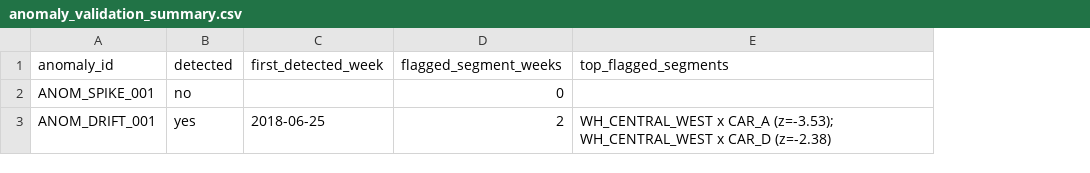
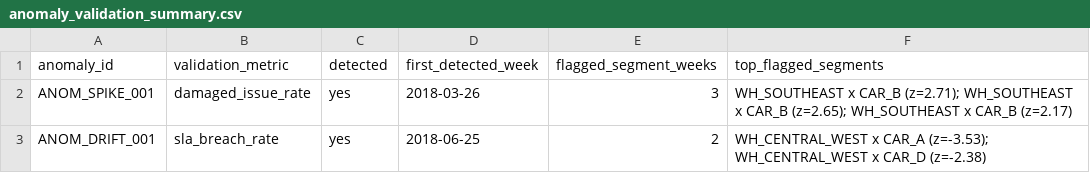
Before and after one commit to Jay-Sonawane2712000/fulfillops-control-tower, a CSV file: warehouse/anomaly_validation_summary.csv, drawn as a sheet; addresses are those after the commit; the diff names each change by its address in the sheet, - before the commit and + after, or states it on an @@ line.

Commit message:
Refine anomaly detection validation

```diff
--- a/warehouse/anomaly_validation_summary.csv
+++ b/warehouse/anomaly_validation_summary.csv
+column B (validation_metric), rows 2-3: damaged_issue_rate | sla_breach_rate
-C2 (detected): no
+C2 (detected): yes
-D2 (first_detected_week): (empty)
+D2 (first_detected_week): 2018-03-26
-E2 (flagged_segment_weeks): 0
+E2 (flagged_segment_weeks): 3
-F2 (top_flagged_segments): (empty)
+F2 (top_flagged_segments): WH_SOUTHEAST x CAR_B (z=2.71); WH_SOUTHEAST x CAR_B (z=2.65); WH_SOUTHEAST x CAR_B (z=2.17)
```
Also changed, not shown: 5 other files.
